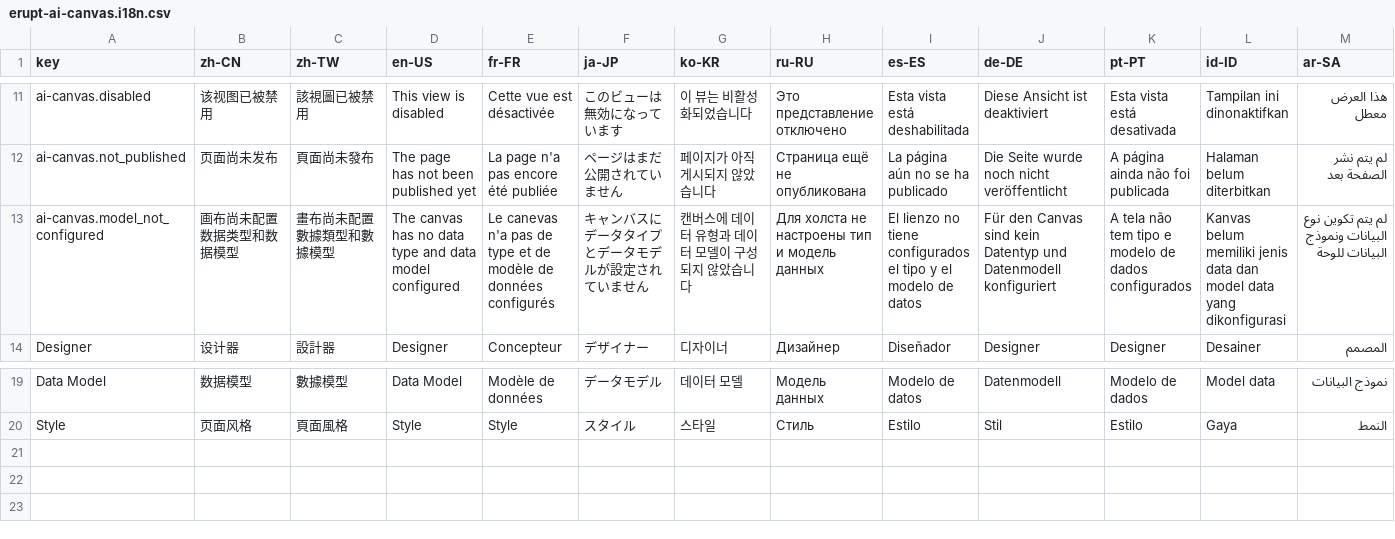
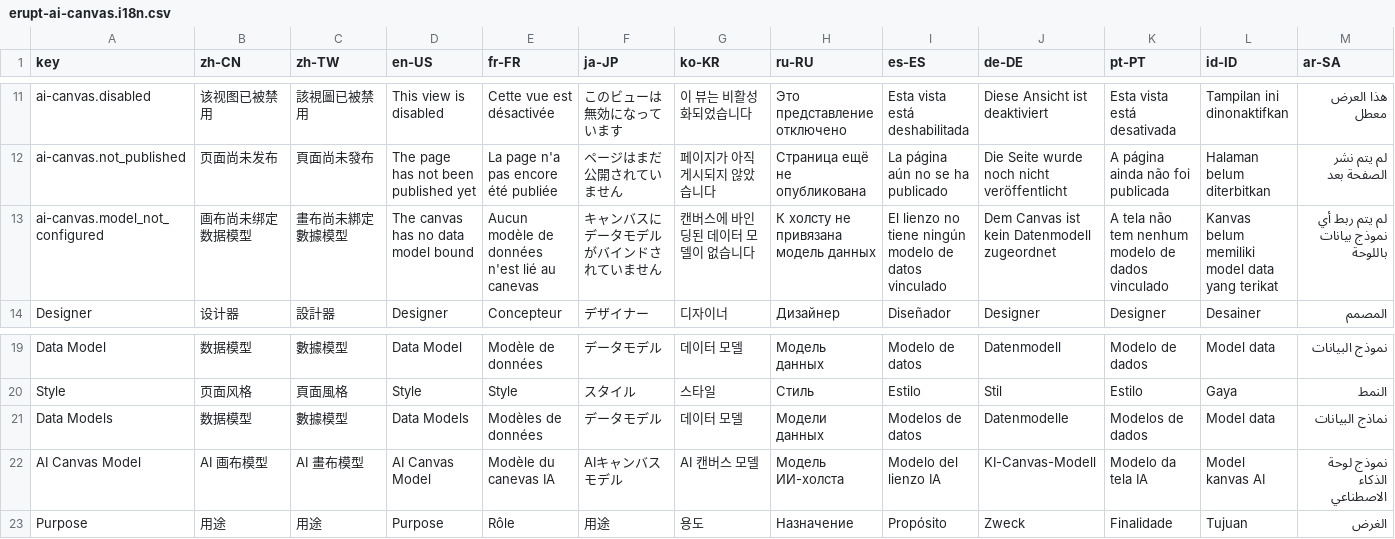
Before and after one commit to erupts/erupt, a CSV file: erupt-ai/erupt-ai-canvas/src/main/resources/i18n/erupt-ai-canvas.i18n.csv, drawn as a sheet; only a part is shown, gaps mark what is left out.

```diff
--- a/erupt-ai/erupt-ai-canvas/src/main/resources/i18n/erupt-ai-canvas.i18n.csv
+++ b/erupt-ai/erupt-ai-canvas/src/main/resources/i18n/erupt-ai-canvas.i18n.csv
@@ -12,3 +12,3 @@ ai-canvas.disabled,该视图已被禁用,該視圖已被禁用,This view is disa
 ai-canvas.not_published,页面尚未发布,頁面尚未發布,The page has not been published yet,La page n'a pas encore été publiée,ページはまだ公開されていません,페이지가 아직 게시되지 않았습니다,Страница ещё не опубликована,La página aún no se ha publicado,Die Seite wurde noch nicht veröffentlicht,A página ainda não foi publicada,Halaman belum diterbitkan,لم يتم نشر الصفحة بعد
-ai-canvas.model_not_configured,画布尚未配置数据类型和数据模型,畫布尚未配置數據類型和數據模型,The canvas has no data type and data model configured,Le canevas n'a pas de type et de modèle de données configurés,キャンバスにデータタイプとデータモデルが設定されていません,캔버스에 데이터 유형과 데이터 모델이 구성되지 않았습니다,Для холста не настроены тип и модель данных,El lienzo no tiene configurados el tipo y el modelo de datos,Für den Canvas sind kein Datentyp und Datenmodell konfiguriert,A tela não tem tipo e modelo de dados configurados,Kanvas belum memiliki jenis data dan model data yang dikonfigurasi,لم يتم تكوين نوع البيانات ونموذج البيانات للوحة
+ai-canvas.model_not_configured,画布尚未绑定数据模型,畫布尚未綁定數據模型,The canvas has no data model bound,Aucun modèle de données n'est lié au canevas,キャンバスにデータモデルがバインドされていません,캔버스에 바인딩된 데이터 모델이 없습니다,К холсту не привязана модель данных,El lienzo no tiene ningún modelo de datos vinculado,Dem Canvas ist kein Datenmodell zugeordnet,A tela não tem nenhum modelo de dados vinculado,Kanvas belum memiliki model data yang terikat,لم يتم ربط أي نموذج بيانات باللوحة
 Designer,设计器,設計器,Designer,Concepteur,デザイナー,디자이너,Дизайнер,Diseñador,Designer,Designer,Desainer,المصمم
@@ -20 +20,4 @@ Data Model,数据模型,數據模型,Data Model,Modèle de données,データモ
 Style,页面风格,頁面風格,Style,Style,スタイル,스타일,Стиль,Estilo,Stil,Estilo,Gaya,النمط
+Data Models,数据模型,數據模型,Data Models,Modèles de données,データモデル,데이터 모델,Модели данных,Modelos de datos,Datenmodelle,Modelos de dados,Model data,نماذج البيانات
+AI Canvas Model,AI 画布模型,AI 畫布模型,AI Canvas Model,Modèle du canevas IA,AIキャンバスモデル,AI 캔버스 모델,Модель ИИ-холста,Modelo del lienzo IA,KI-Canvas-Modell,Modelo da tela IA,Model kanvas AI,نموذج لوحة الذكاء الاصطناعي
+Purpose,用途,用途,Purpose,Rôle,用途,용도,Назначение,Propósito,Zweck,Finalidade,Tujuan,الغرض
```
Also changed, not shown: 9 other files.
